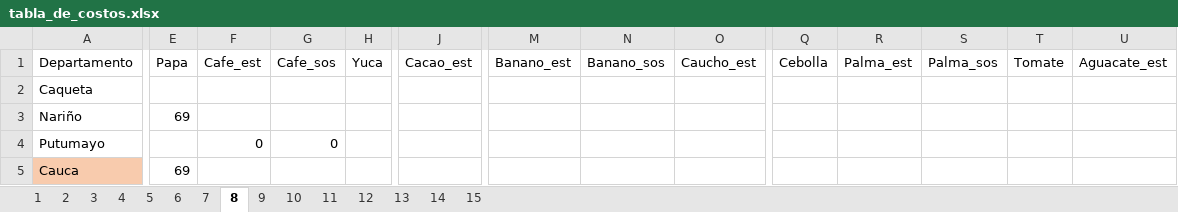
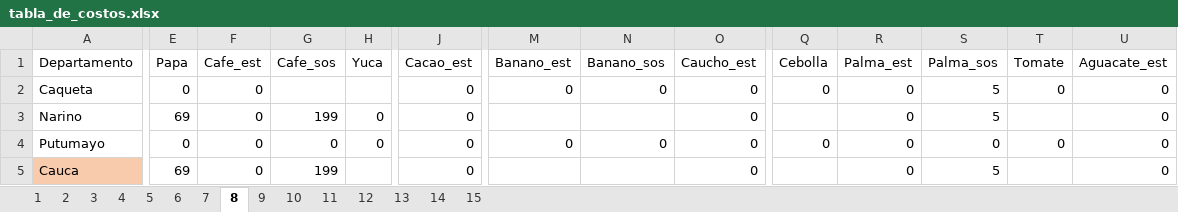
Before and after one commit to hacamargoa/Costos-produccion, an Excel workbook: tabla_de_costos.xlsx, sheet 8, drawn as a sheet; only a part is shown, gaps mark what is left out; values as stored, in another font and other column widths than the file's, no borders; removed rows and columns are numbered as before the commit, all else as after; rows hold the shown columns only; the diff covers the shown part only; the diff names each change by its address in the sheet, - before the commit and + after, or states it on an @@ line.

```diff
--- a/tabla_de_costos.xlsx (sheet 8)
+++ b/tabla_de_costos.xlsx (sheet 8)
-E2 (Papa): (empty)
+E2 (Papa): 0
-F2 (Cafe_est): (empty)
+F2 (Cafe_est): 0
-J2 (Cacao_est): (empty)
+J2 (Cacao_est): 0
-M2 (Banano_est): (empty)
+M2 (Banano_est): 0
-N2 (Banano_sos): (empty)
+N2 (Banano_sos): 0
-O2 (Caucho_est): (empty)
+O2 (Caucho_est): 0
-Q2 (Cebolla): (empty)
+Q2 (Cebolla): 0
-R2 (Palma_est): (empty)
+R2 (Palma_est): 0
-S2 (Palma_sos): (empty)
+S2 (Palma_sos): 5
-T2 (Tomate): (empty)
+T2 (Tomate): 0
-U2 (Aguacate_est): (empty)
+U2 (Aguacate_est): 0
-row 3: Nariño | 69
+row 3: Narino | 69 | 0 | 199 | 0 | 0 |  |  | 0 |  | 0 | 5 |  | 0
-E4 (Papa): (empty)
+E4 (Papa): 0
-H4 (Yuca): (empty)
+H4 (Yuca): 0
-J4:J5 (Cacao_est): (empty)
+J4:J5 (Cacao_est): 0
-M4 (Banano_est): (empty)
+M4 (Banano_est): 0
-N4 (Banano_sos): (empty)
+N4 (Banano_sos): 0
-O4:O5 (Caucho_est): (empty)
+O4:O5 (Caucho_est): 0
-Q4 (Cebolla): (empty)
+Q4 (Cebolla): 0
-R4:R5 (Palma_est): (empty)
+R4:R5 (Palma_est): 0
-S4 (Palma_sos): (empty)
+S4 (Palma_sos): 0
-T4 (Tomate): (empty)
+T4 (Tomate): 0
-U4:U5 (Aguacate_est): (empty)
+U4:U5 (Aguacate_est): 0
-F5 (Cafe_est): (empty)
+F5 (Cafe_est): 0
-G5 (Cafe_sos): (empty)
+G5 (Cafe_sos): 199
-S5 (Palma_sos): (empty)
+S5 (Palma_sos): 5
```
Also changed, not shown: 2 added rows, 2 removed rows and 275 edited cells elsewhere in this sheet, sheet 2, sheet 1, sheet 15, sheet 3, sheet 4, sheet 10, 8 more sheets, 6 other files.
